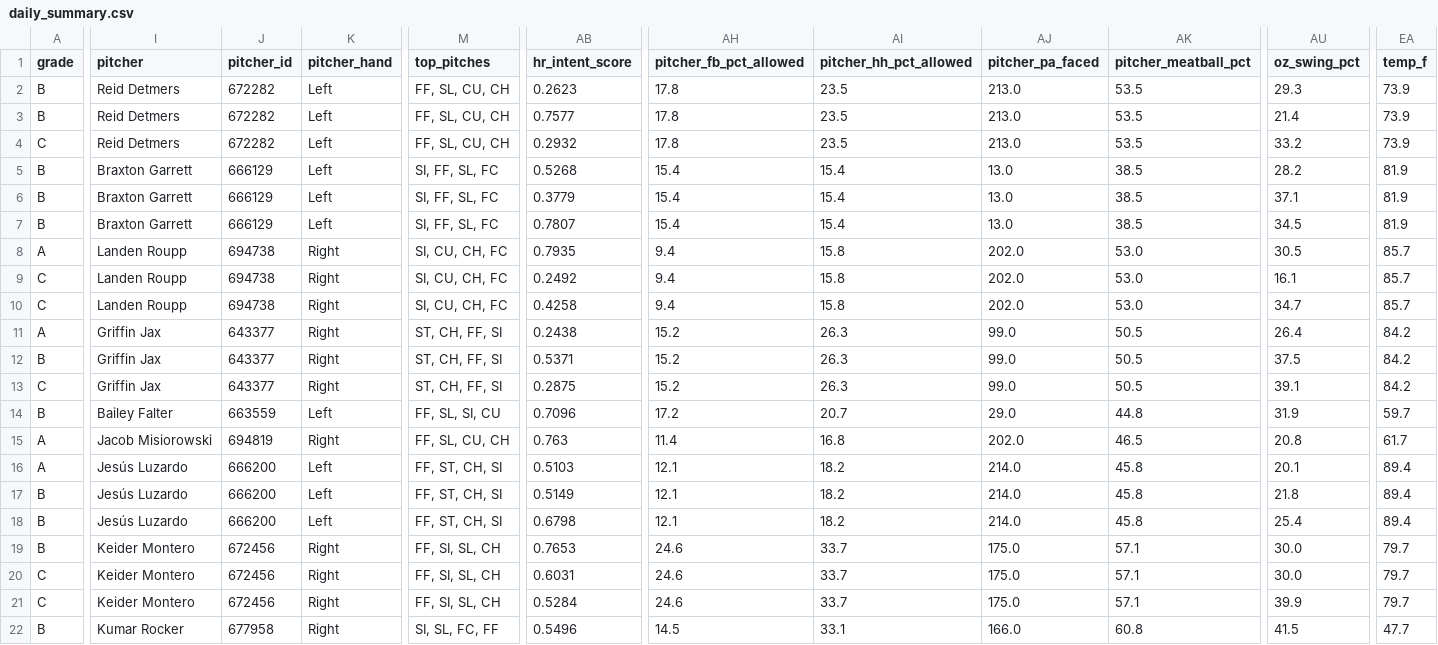
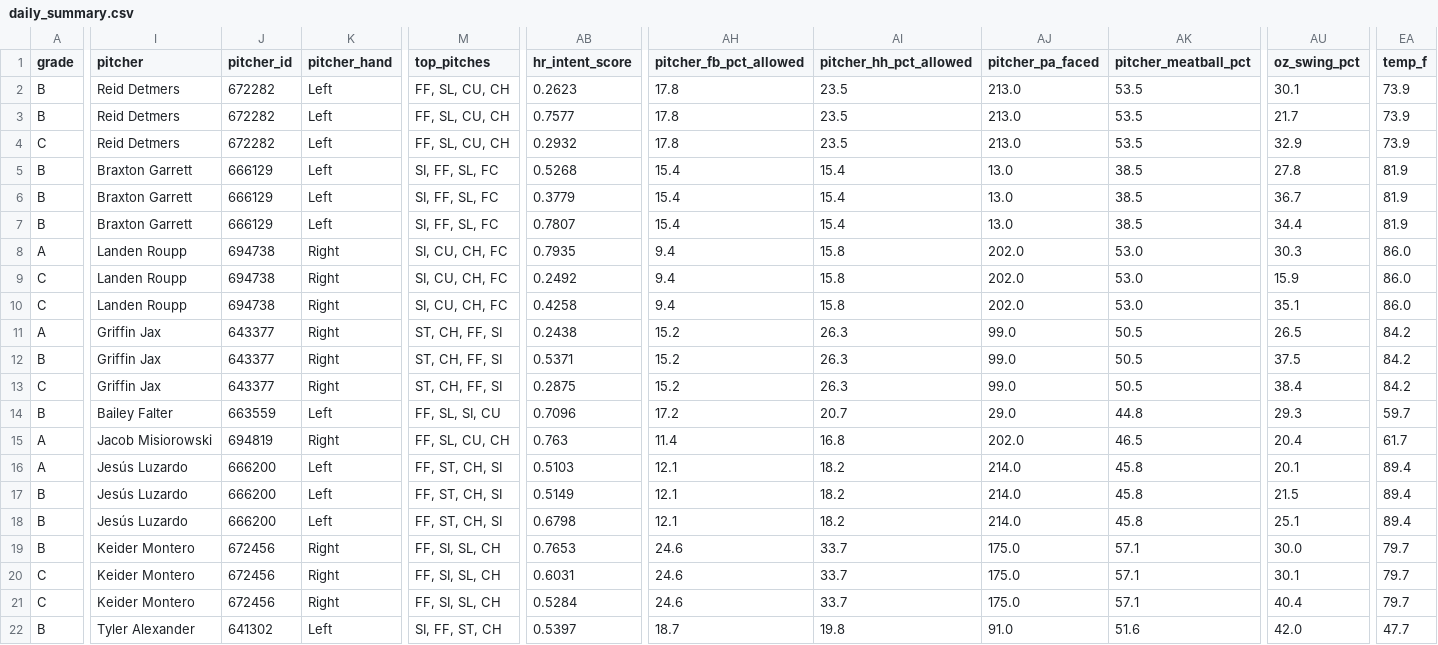
Before and after one commit to prsm-labs/going-yard, a CSV file: public/data/daily_summary.csv, drawn as a sheet; only a part is shown, gaps mark what is left out; the diff covers the shown part only; the diff names each change by its address in the sheet, - before the commit and + after, or states it on an @@ line.

```diff
--- a/public/data/daily_summary.csv
+++ b/public/data/daily_summary.csv
-AU2 (oz_swing_pct): 29.3
+AU2 (oz_swing_pct): 30.1
-AU3 (oz_swing_pct): 21.4
+AU3 (oz_swing_pct): 21.7
-AU4 (oz_swing_pct): 33.2
+AU4 (oz_swing_pct): 32.9
-AU5 (oz_swing_pct): 28.2
+AU5 (oz_swing_pct): 27.8
-AU6 (oz_swing_pct): 37.1
+AU6 (oz_swing_pct): 36.7
-AU7 (oz_swing_pct): 34.5
+AU7 (oz_swing_pct): 34.4
-AU8 (oz_swing_pct): 30.5
+AU8 (oz_swing_pct): 30.3
-EA8:EA10 (temp_f): 85.7
+EA8:EA10 (temp_f): 86.0
-AU9 (oz_swing_pct): 16.1
+AU9 (oz_swing_pct): 15.9
-AU10 (oz_swing_pct): 34.7
+AU10 (oz_swing_pct): 35.1
-AU11 (oz_swing_pct): 26.4
+AU11 (oz_swing_pct): 26.5
-AU13 (oz_swing_pct): 39.1
+AU13 (oz_swing_pct): 38.4
-AU14 (oz_swing_pct): 31.9
+AU14 (oz_swing_pct): 29.3
-AU15 (oz_swing_pct): 20.8
+AU15 (oz_swing_pct): 20.4
-AU17 (oz_swing_pct): 21.8
+AU17 (oz_swing_pct): 21.5
-AU18 (oz_swing_pct): 25.4
+AU18 (oz_swing_pct): 25.1
-AU20 (oz_swing_pct): 30.0
+AU20 (oz_swing_pct): 30.1
-AU21 (oz_swing_pct): 39.9
+AU21 (oz_swing_pct): 40.4
-I22 (pitcher): Kumar Rocker
+I22 (pitcher): Tyler Alexander
-J22 (pitcher_id): 677958
+J22 (pitcher_id): 641302
-K22 (pitcher_hand): Right
+K22 (pitcher_hand): Left
-M22 (top_pitches): SI, SL, FC, FF
+M22 (top_pitches): SI, FF, ST, CH
-AB22 (hr_intent_score): 0.5496
+AB22 (hr_intent_score): 0.5397
-AH22 (pitcher_fb_pct_allowed): 14.5
+AH22 (pitcher_fb_pct_allowed): 18.7
-AI22 (pitcher_hh_pct_allowed): 33.1
+AI22 (pitcher_hh_pct_allowed): 19.8
-AJ22 (pitcher_pa_faced): 166.0
+AJ22 (pitcher_pa_faced): 91.0
-AK22 (pitcher_meatball_pct): 60.8
+AK22 (pitcher_meatball_pct): 51.6
-AU22 (oz_swing_pct): 41.5
+AU22 (oz_swing_pct): 42.0
```
Also changed, not shown: 113 edited cells elsewhere in this file, public/data/daily_picks_tomorrow.csv, public/data/daily_summary_tomorrow.csv, 6 other files.
